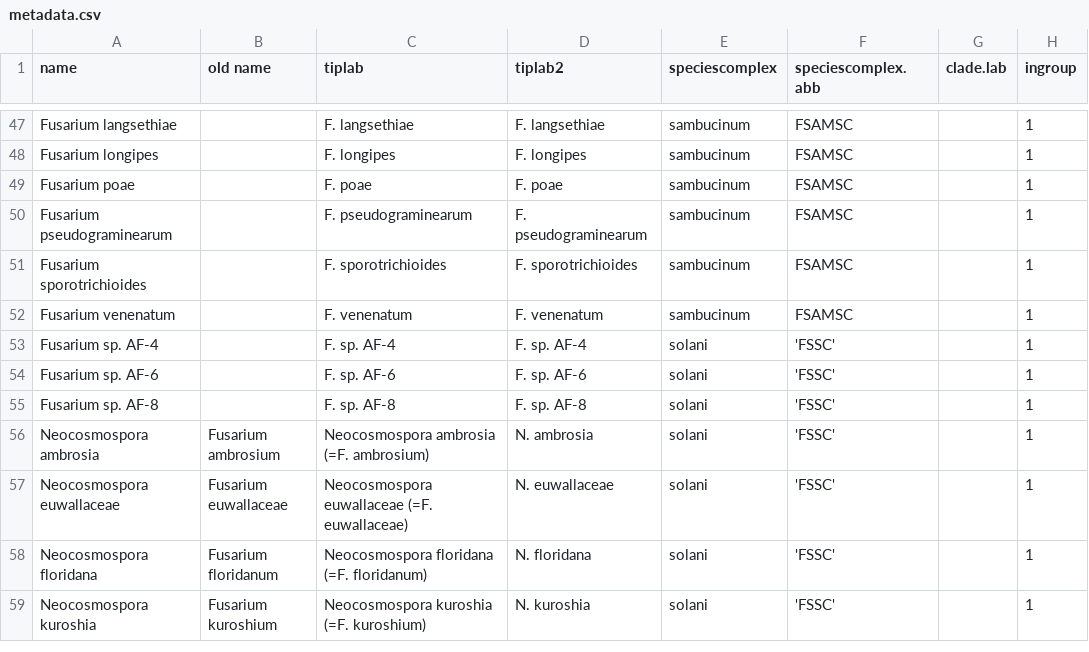
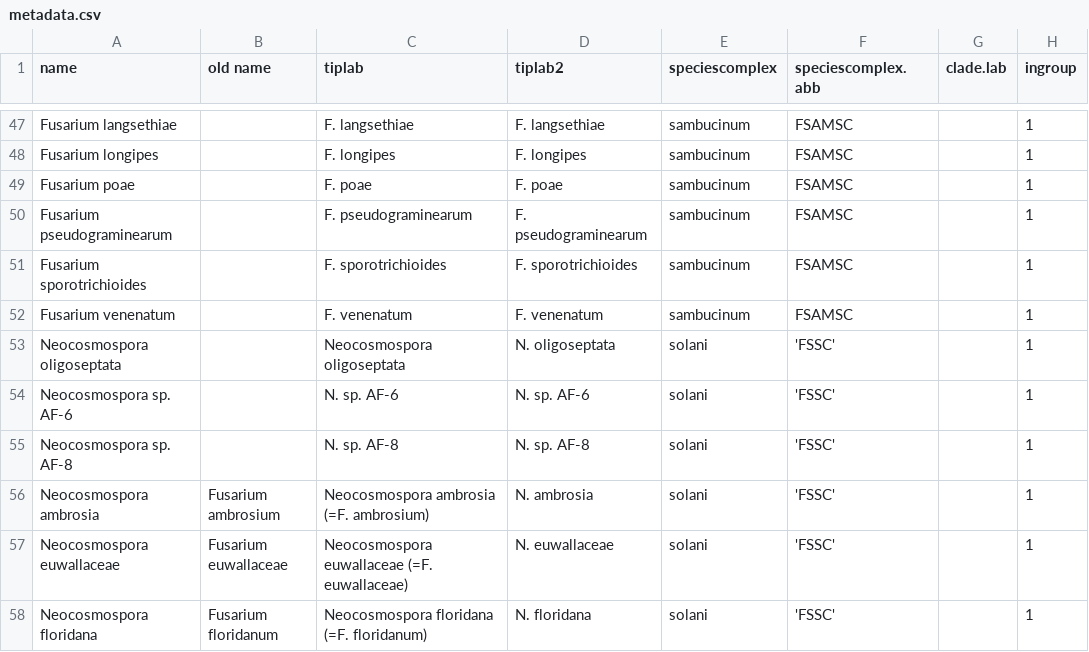
Before and after one commit to Rowena-h/FusariumLifestyles, a CSV file: metadata.csv, drawn as a sheet; only a part is shown, gaps mark what is left out; the shorter side is filled out with more unchanged rows; the diff names each change by its address in the sheet, - before the commit and + after, or states it on an @@ line.

Commit message:
Update metadata.csv

```diff
--- a/metadata.csv
+++ b/metadata.csv
-A53 (name): Fusarium sp. AF-4
+A53 (name): Neocosmospora oligoseptata
-C53 (tiplab): F. sp. AF-4
+C53 (tiplab): Neocosmospora oligoseptata
-D53 (tiplab2): F. sp. AF-4
+D53 (tiplab2): N. oligoseptata
-A54 (name): Fusarium sp. AF-6
+A54 (name): Neocosmospora sp. AF-6
-C54 (tiplab): F. sp. AF-6
+C54 (tiplab): N. sp. AF-6
-D54 (tiplab2): F. sp. AF-6
+D54 (tiplab2): N. sp. AF-6
-A55 (name): Fusarium sp. AF-8
+A55 (name): Neocosmospora sp. AF-8
-C55 (tiplab): F. sp. AF-8
+C55 (tiplab): N. sp. AF-8
-D55 (tiplab2): F. sp. AF-8
+D55 (tiplab2): N. sp. AF-8
```
